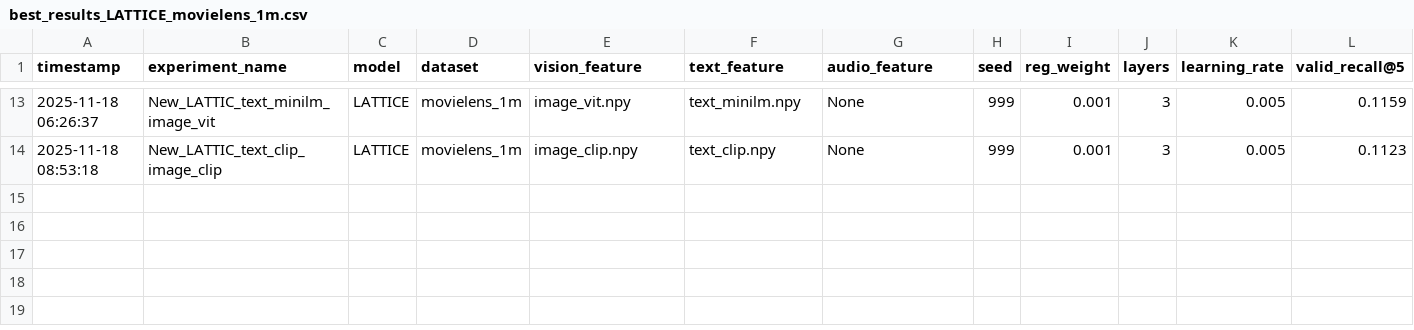
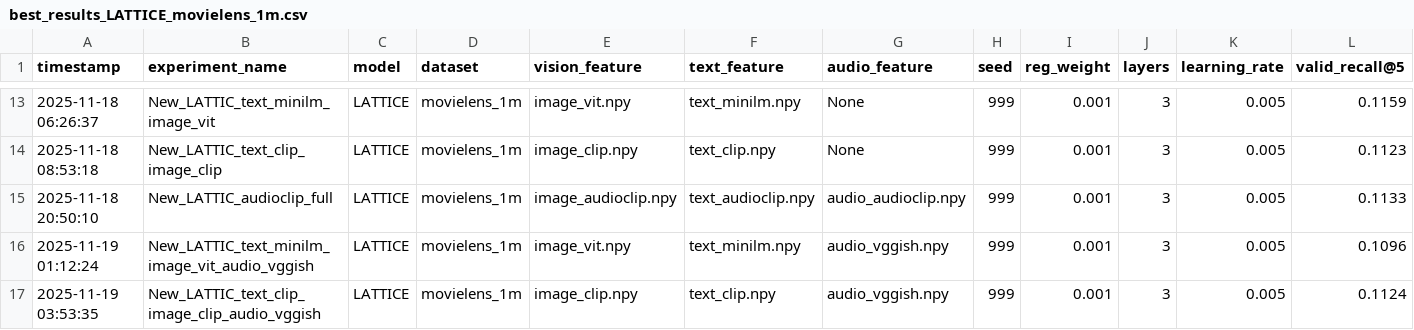
Before and after one commit to Fonty02/MMRec, a CSV file: src/reports/best_results_LATTICE_movielens_1m.csv, drawn as a sheet; only a part is shown, gaps mark what is left out; rows hold the shown columns only; the diff names each change by its address in the sheet, - before the commit and + after, or states it on an @@ line.

```diff
--- a/src/reports/best_results_LATTICE_movielens_1m.csv
+++ b/src/reports/best_results_LATTICE_movielens_1m.csv
+row 15: 2025-11-18 20:50:10 | New_LATTIC_audioclip_full | LATTICE | movielens_1m | image_audioclip.npy | text_audioclip.npy | audio_audioclip.npy | 999 | 0.001 | 3 | 0.005 | 0.1133
+row 16: 2025-11-19 01:12:24 | New_LATTIC_text_minilm_image_vit_audio_vggish | LATTICE | movielens_1m | image_vit.npy | text_minilm.npy | audio_vggish.npy | 999 | 0.001 | 3 | 0.005 | 0.1096
+row 17: 2025-11-19 03:53:35 | New_LATTIC_text_clip_image_clip_audio_vggish | LATTICE | movielens_1m | image_clip.npy | text_clip.npy | audio_vggish.npy | 999 | 0.001 | 3 | 0.005 | 0.1124
```
Also changed, not shown: src/reports/best_results_LATTICE_lastfm.csv, 2 other files.
